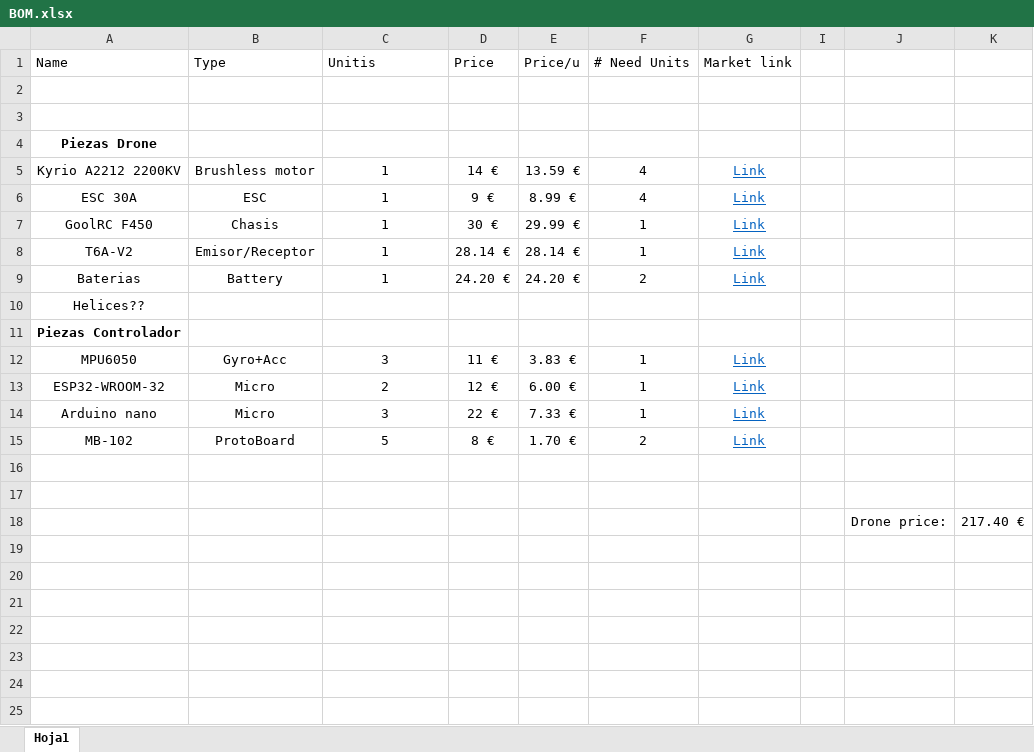
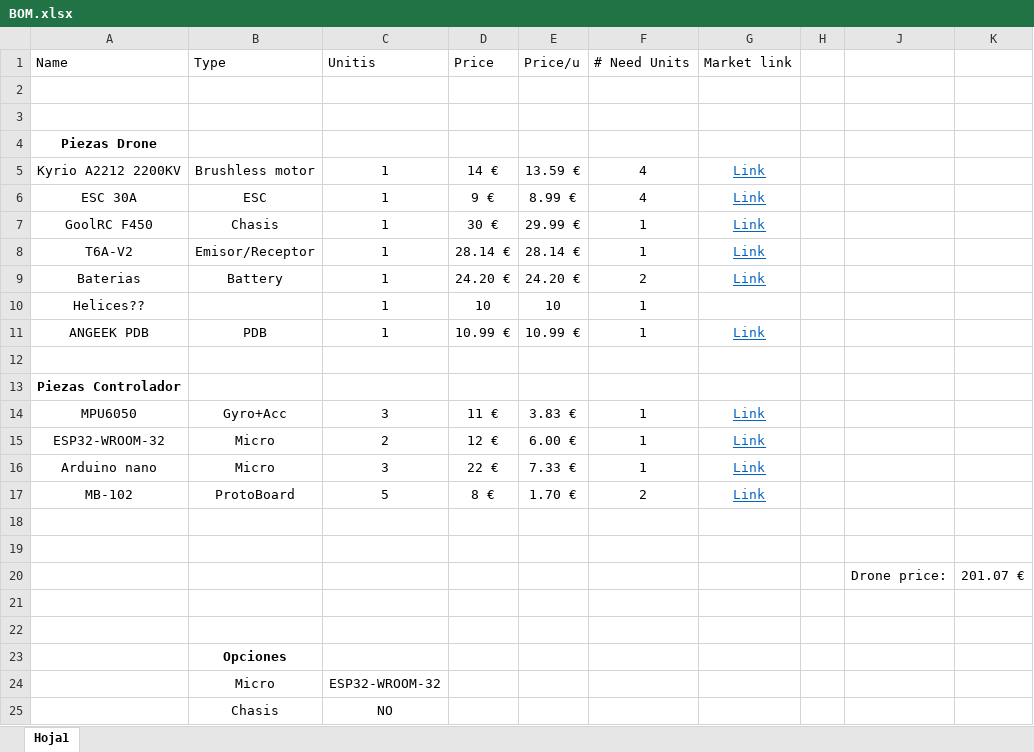
Before and after one commit to Rjuanez/Aldora-FC, an Excel workbook: 01_Documentacion/BOM.xlsx, sheet Hoja1, drawn as a sheet; values as stored, in another font and other column widths than the file's, no borders; addresses are those after the commit; the diff names each change by its address in the sheet, - before the commit and + after, or states it on an @@ line.

```diff
--- a/01_Documentacion/BOM.xlsx (sheet Hoja1)
+++ b/01_Documentacion/BOM.xlsx (sheet Hoja1)
+row 10: Helices?? |  | 1 | 10 | 10 | 1
+row 11: ANGEEK PDB | PDB | 1 | 10.99 € | 10.99 € | 1 | Link
-A12 (Name): Helices??
+A12 (Name): (empty)
-K20: 217.40 €
+K20: 201.07 €
-B23 (Type): (empty)
+B23 (Type): Opciones
-row 24: (empty)
+row 24:  | Micro | ESP32-WROOM-32
-row 25: (empty)
+row 25:  | Chasis | NO
```
Also changed, not shown: formulas that keep their value, hidden cells, 1 other file.
